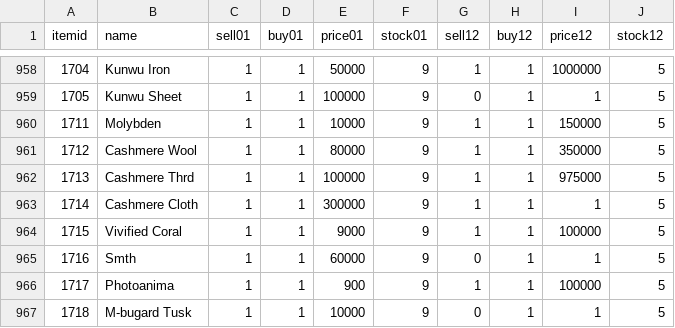
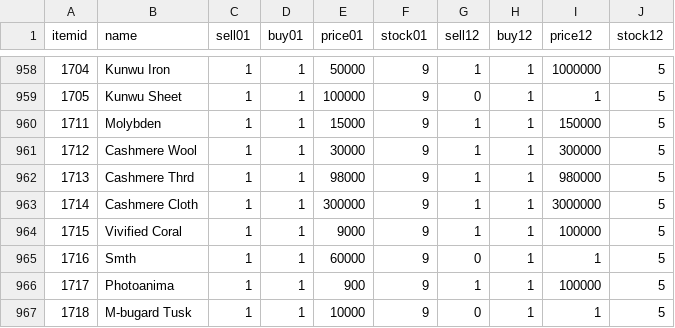
Before and after one commit to LegionXI/pydarkstar, a CSV file: items.csv, drawn as a sheet; only a part is shown, gaps mark what is left out.

Commit message:
stopped exploitable cashmere cloth pricing...

```diff
--- a/items.csv
+++ b/items.csv
@@ -959,6 +959,6 @@
 1705,              Kunwu Sheet,1,1,100000,9,0,1,1,5
-1711,                 Molybden,1,1,10000,9,1,1,150000,5
-1712,            Cashmere Wool,1,1,80000,9,1,1,350000,5
-1713,            Cashmere Thrd,1,1,100000,9,1,1,975000,5
-1714,           Cashmere Cloth,1,1,300000,9,1,1,1,5
+1711,                 Molybden,1,1,15000,9,1,1,150000,5
+1712,            Cashmere Wool,1,1,30000,9,1,1,300000,5
+1713,            Cashmere Thrd,1,1,98000,9,1,1,980000,5
+1714,           Cashmere Cloth,1,1,300000,9,1,1,3000000,5
 1715,           Vivified Coral,1,1,9000,9,1,1,100000,5
```
